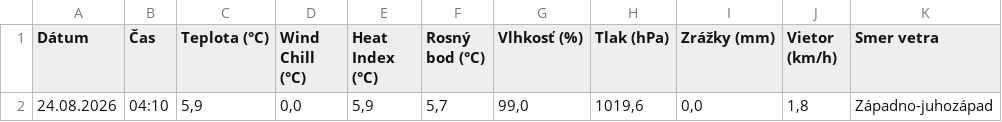
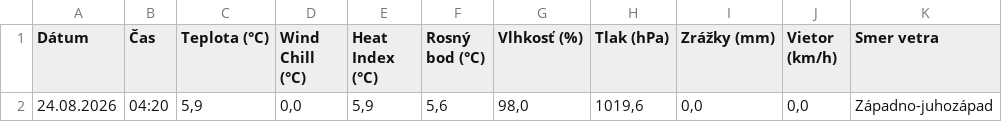
Before and after one commit to dafecko/Puste_Pole_Meteo, a CSV file: meteo_aktualne.csv, drawn as a sheet; only a part is shown; the diff names each change by its address in the sheet, - before the commit and + after, or states it on an @@ line.

```diff
--- a/meteo_aktualne.csv
+++ b/meteo_aktualne.csv
-B2 (Čas): 04:10
+B2 (Čas): 04:20
-F2 (Rosný bod (°C)): 5,7
+F2 (Rosný bod (°C)): 5,6
-G2 (Vlhkosť (%)): 99,0
+G2 (Vlhkosť (%)): 98,0
-J2 (Vietor (km/h)): 1,8
+J2 (Vietor (km/h)): 0,0
```
